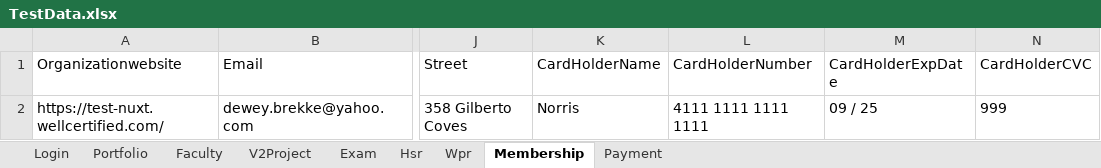
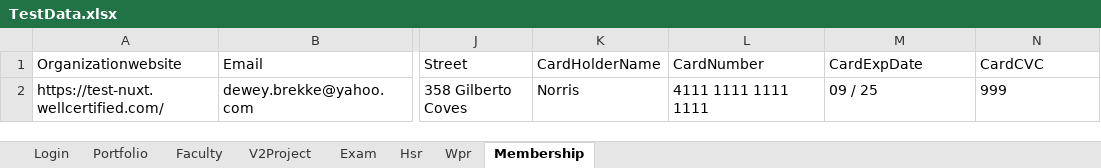
Before and after one commit to hNagesh/TDD_HireProus_project, an Excel workbook: TestData.xlsx, sheet Membership, drawn as a sheet; only a part is shown, gaps mark what is left out; values as stored, in another font and other column widths than the file's, no borders; the diff names each change by its address in the sheet, - before the commit and + after, or states it on an @@ line.

```diff
--- a/TestData.xlsx (sheet Membership)
+++ b/TestData.xlsx (sheet Membership)
-sheet tab: Payment
-L1: CardHolderNumber
+L1: CardNumber
-M1: CardHolderExpDate
+M1: CardExpDate
-N1: CardHolderCVC
+N1: CardCVC
```
Also changed, not shown: sheet Wpr, sheet Exam, sheet Portfolio, sheet V2Project, 1 other file.
